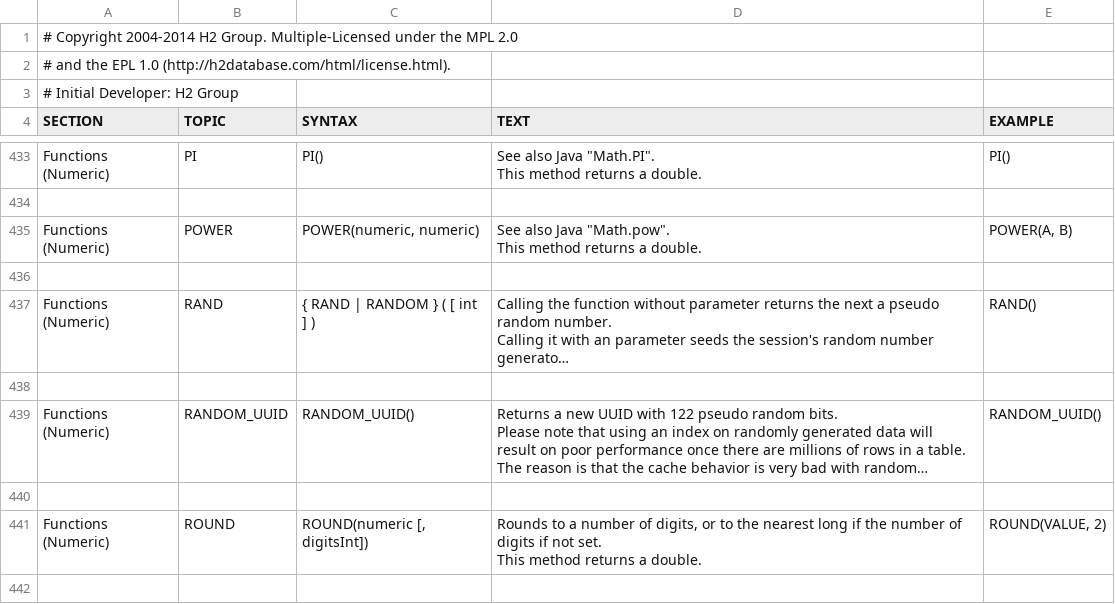
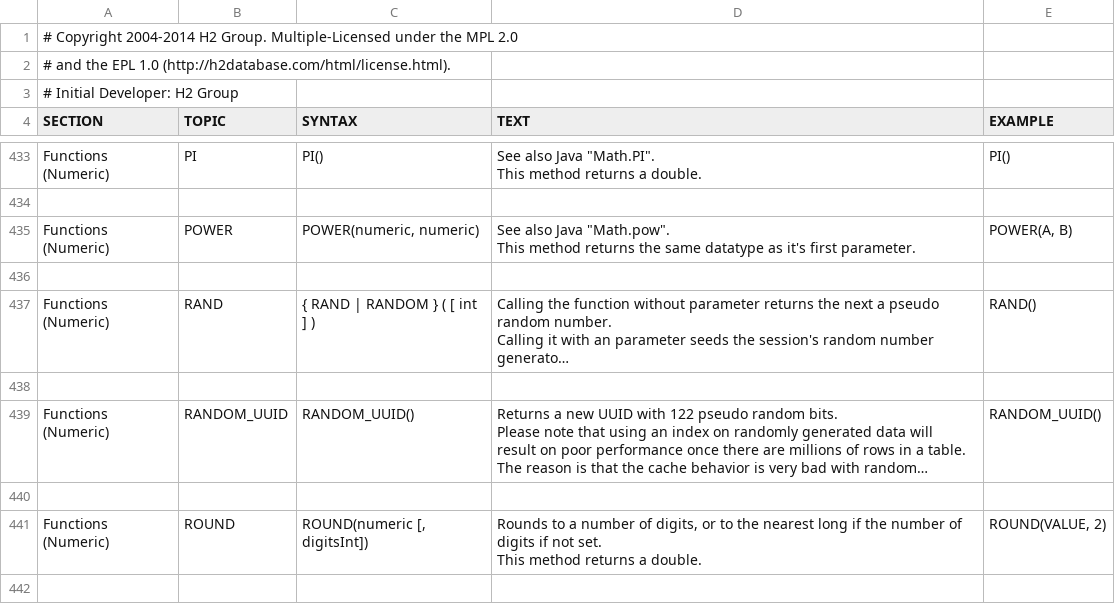
Before and after one commit to codefollower/H2-Research, a CSV file: src/docsrc/help/help.csv, drawn as a sheet; only a part is shown, gaps mark what is left out; long unchanged cells end in ….

Commit message:
fix documentation for return type of POWER function
git-svn-id: http://h2database.googlecode.com/svn/trunk/h2@5914 e6896862-9d19-0410-bfb3-e9fa5d50e656

```diff
--- a/src/docsrc/help/help.csv
+++ b/src/docsrc/help/help.csv
@@ -2847,10 +2847,10 @@ PI()
 
-"Functions (Numeric)","POWER","
-POWER(numeric, numeric)
-","
-See also Java ""Math.pow"".
-This method returns a double.
-","
-POWER(A, B)
-"
+"Functions (Numeric)","POWER","
+POWER(numeric, numeric)
+","
+See also Java ""Math.pow"".
+This method returns the same datatype as it's first parameter.
+","
+POWER(A, B)
+"
 
```
